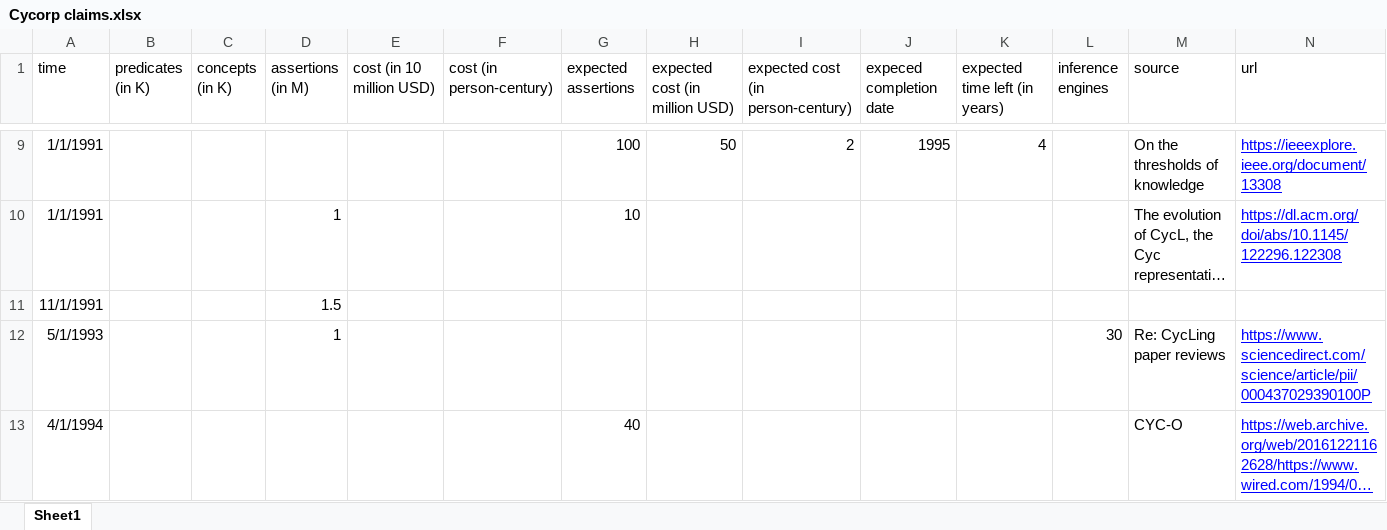
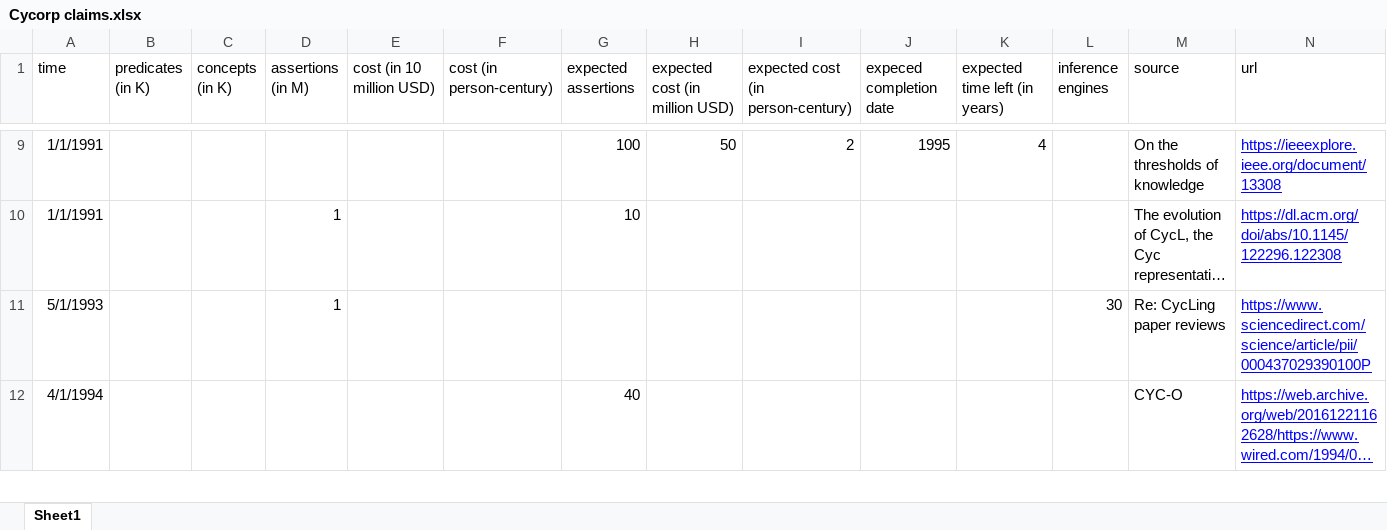
Before and after one commit to yuxi-liu-wired/cyc-archive, an Excel workbook: other_files/Cycorp claims.xlsx, sheet Sheet1, drawn as a sheet; only a part is shown, gaps mark what is left out; long unchanged cells end in …; values as stored, in another font and other column widths than the file's, no borders; charts and pictures and table styles not drawn; the diff names each change by its address in the sheet, - before the commit and + after, or states it on an @@ line.

Commit message:
fix empty row in spreadsheet

```diff
--- a/other_files/Cycorp claims.xlsx (sheet Sheet1)
+++ b/other_files/Cycorp claims.xlsx (sheet Sheet1)
-row 11: 11/1/1991 |  |  | 1.5
```
Also changed, not shown: charts or pictures, 2 other files.
